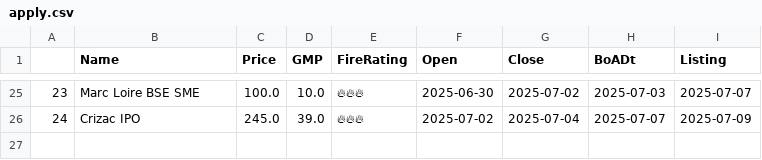
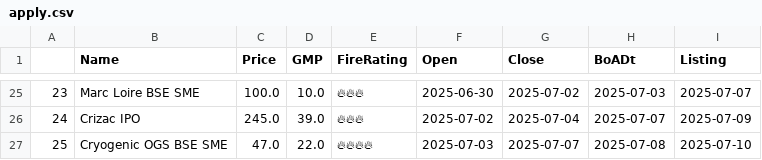
Before and after one commit to AnkurGuptaGithub/test_githubActions, a CSV file: apply.csv, drawn as a sheet; only a part is shown, gaps mark what is left out.

```diff
--- a/apply.csv
+++ b/apply.csv
@@ -26 +26,2 @@
 24,Crizac IPO,245.0,39.0,🔥🔥🔥,2025-07-02,2025-07-04,2025-07-07,2025-07-09
+25,Cryogenic OGS BSE SME,47.0,22.0,🔥🔥🔥🔥,2025-07-03,2025-07-07,2025-07-08,2025-07-10
```
Also changed, not shown: 1 other file.
